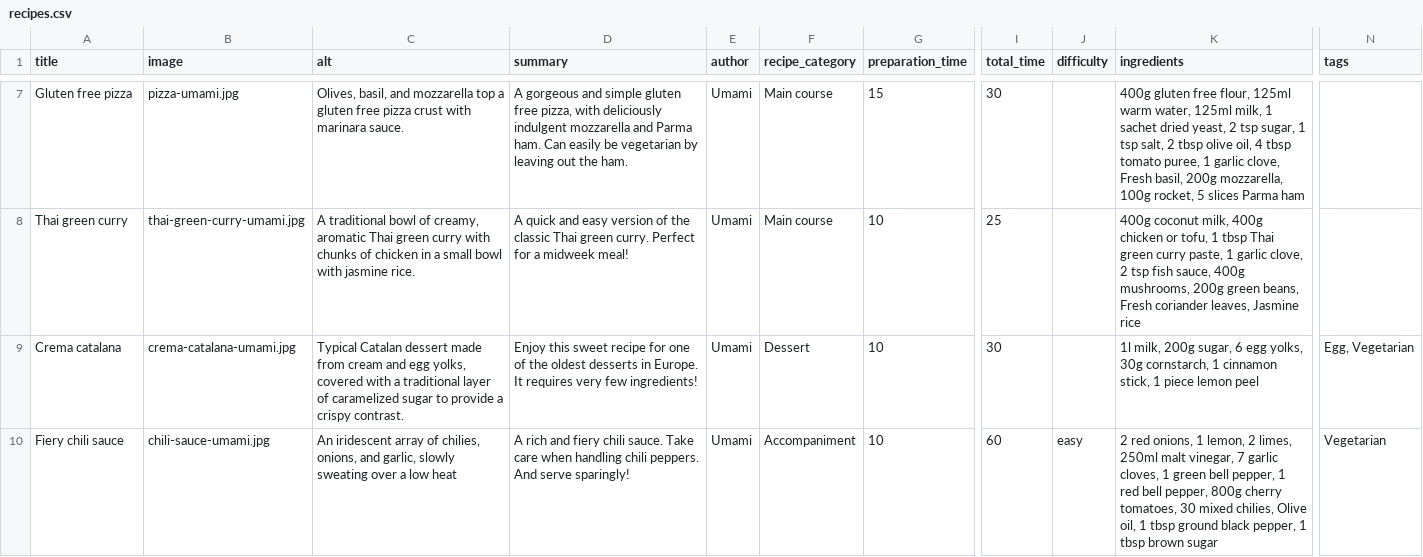
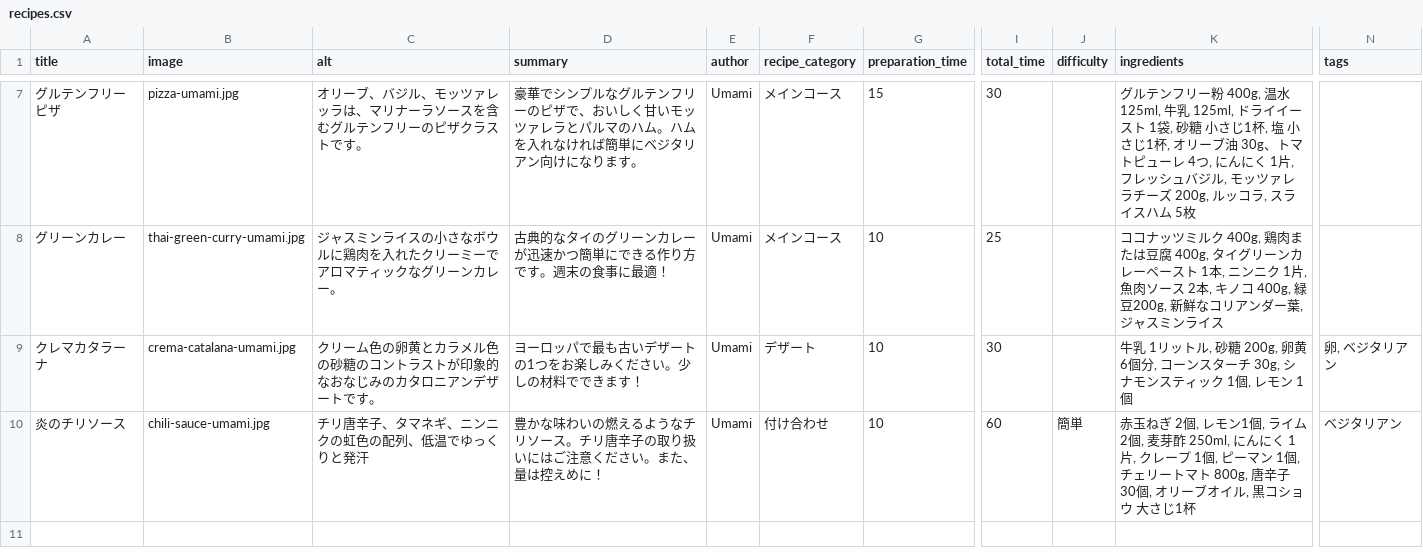
Before and after one commit to bkenro/demo_umamij, a CSV file: modules/demo_umami_content/default_content/recipes.csv, drawn as a sheet; only a part is shown, gaps mark what is left out; the diff covers the shown part only; the diff names each change by its address in the sheet, - before the commit and + after, or states it on an @@ line.

```diff
--- a/modules/demo_umami_content/default_content/recipes.csv
+++ b/modules/demo_umami_content/default_content/recipes.csv
-A7 (title): Gluten free pizza
+A7 (title): グルテンフリー ピザ
-C7 (alt): Olives, basil, and mozzarella top a gluten free pizza crust with marinara sauce.
+C7 (alt): オリーブ、バジル、モッツァレッラは、マリナーラソースを含むグルテンフリーのピザクラストです。
-D7 (summary): A gorgeous and simple gluten free pizza, with deliciously indulgent mozzarella and Parma ham. Can easily be vegetarian by leaving out the ham.
+D7 (summary): 豪華でシンプルなグルテンフリーのピザで、おいしく甘いモッツァレラとパルマのハム。ハムを入れなければ簡単にベジタリアン向けになります。
-F7:F8 (recipe_category): Main course
+F7:F8 (recipe_category): メインコース
-K7 (ingredients): 400g gluten free flour, 125ml warm water, 125ml milk, 1 sachet dried yeast, 2 tsp sugar, 1 tsp salt, 2 tbsp olive oil, 4 tbsp tomato puree, 1 garlic clove, Fresh basil, 200g mozzarella, 100g rocket, 5 slices Parma ham
+K7 (ingredients): グルテンフリー粉 400g, 温水 125ml, 牛乳 125ml, ドライイースト 1袋, 砂糖 小さじ1杯, 塩 小さじ1杯, オリーブ油 30g、トマトピューレ 4つ, にんにく 1片, フレッシュバジル, モッツァレラチーズ 200g, ルッコラ, スライスハム 5枚
-A8 (title): Thai green curry
+A8 (title): グリーンカレー
-C8 (alt): A traditional bowl of creamy, aromatic Thai green curry with chunks of chicken in a small bowl with jasmine rice.
+C8 (alt): ジャスミンライスの小さなボウルに鶏肉を入れたクリーミーでアロマティックなグリーンカレー。
-D8 (summary): A quick and easy version of the classic Thai green curry. Perfect for a midweek meal!
+D8 (summary): 古典的なタイのグリーンカレーが迅速かつ簡単にできる作り方です。週末の食事に最適！
-K8 (ingredients): 400g coconut milk, 400g chicken or tofu, 1 tbsp Thai green curry paste, 1 garlic clove, 2 tsp fish sauce, 400g mushrooms, 200g green beans, Fresh coriander leaves, Jasmine rice
+K8 (ingredients): ココナッツミルク 400g, 鶏肉または豆腐 400g, タイグリーンカレーペースト 1本, ニンニク 1片, 魚肉ソース 2本, キノコ 400g, 緑豆200g, 新鮮なコリアンダー葉, ジャスミンライス
-A9 (title): Crema catalana
+A9 (title): クレマカタラーナ
-C9 (alt): Typical Catalan dessert made from cream and egg yolks, covered with a traditional layer of caramelized sugar to provide a crispy contrast.
+C9 (alt): クリーム色の卵黄とカラメル色の砂糖のコントラストが印象的なおなじみのカタロニアンデザートです。
-D9 (summary): Enjoy this sweet recipe for one of the oldest desserts in Europe. It requires very few ingredients!
+D9 (summary): ヨーロッパで最も古いデザートの1つをお楽しみください。少しの材料でできます！
-F9 (recipe_category): Dessert
+F9 (recipe_category): デザート
-K9 (ingredients): 1l milk, 200g sugar, 6 egg yolks, 30g cornstarch, 1 cinnamon stick, 1 piece lemon peel
+K9 (ingredients): 牛乳 1リットル, 砂糖 200g, 卵黄 6個分, コーンスターチ 30g, シナモンスティック 1個, レモン 1個
-N9 (tags): Egg, Vegetarian
+N9 (tags): 卵, ベジタリアン
-A10 (title): Fiery chili sauce
+A10 (title): 炎のチリソース
-C10 (alt): An iridescent array of chilies, onions, and garlic, slowly sweating over a low heat
+C10 (alt): チリ唐辛子、タマネギ、ニンニクの虹色の配列、低温でゆっくりと発汗
-D10 (summary): A rich and fiery chili sauce. Take care when handling chili peppers. And serve sparingly!
+D10 (summary): 豊かな味わいの燃えるようなチリソース。チリ唐辛子の取り扱いにはご注意ください。また、量は控えめに！
-F10 (recipe_category): Accompaniment
+F10 (recipe_category): 付け合わせ
-J10 (difficulty): easy
+J10 (difficulty): 簡単
-K10 (ingredients): 2 red onions, 1 lemon, 2 limes, 250ml malt vinegar, 7 garlic cloves, 1 green bell pepper, 1 red bell pepper, 800g cherry tomatoes, 30 mixed chilies, Olive oil, 1 tbsp ground black pepper, 1 tbsp brown sugar
+K10 (ingredients): 赤玉ねぎ 2個, レモン1個, ライム 2個, 麦芽酢 250ml, にんにく 1片, クレープ 1個, ピーマン 1個, チェリートマト 800g, 唐辛子 30個, オリーブオイル, 黒コショウ 大さじ1杯
-N10 (tags): Vegetarian
+N10 (tags): ベジタリアン
```
Also changed, not shown: 33 edited cells elsewhere in this file, modules/demo_umami_content/default_content/articles.csv, modules/demo_umami_content/default_content/pages.csv, 16 other files.
